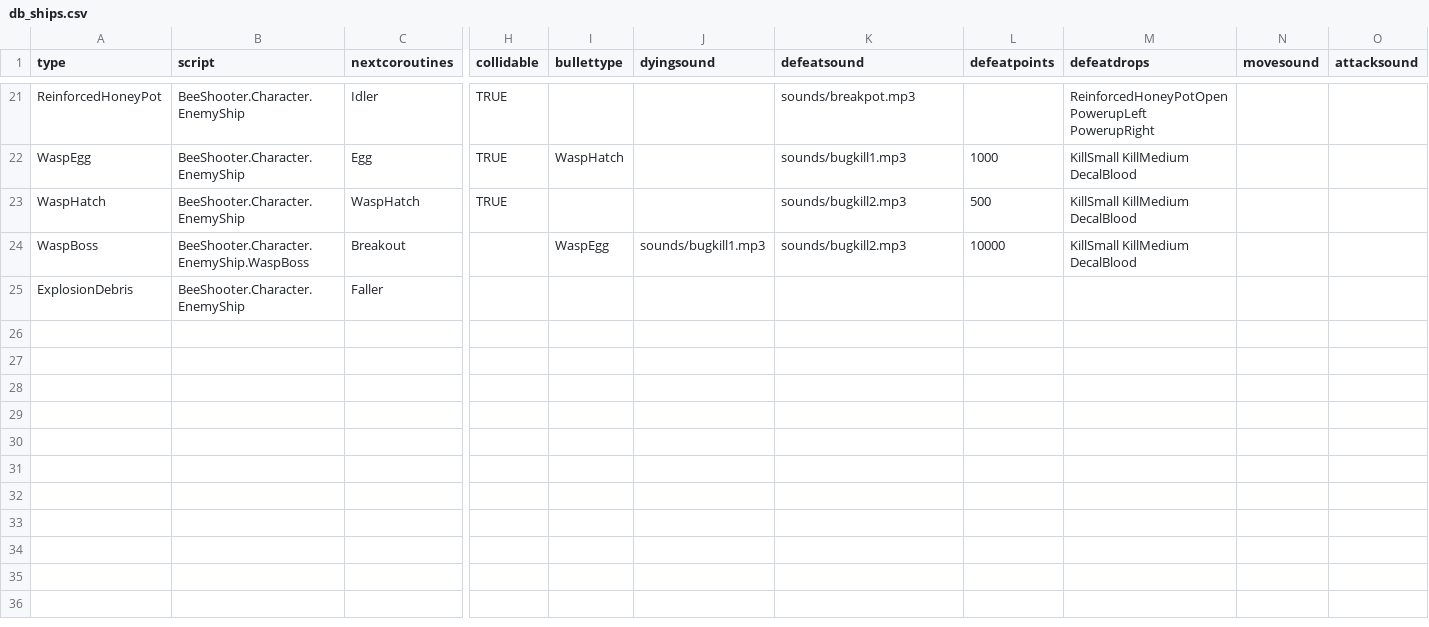
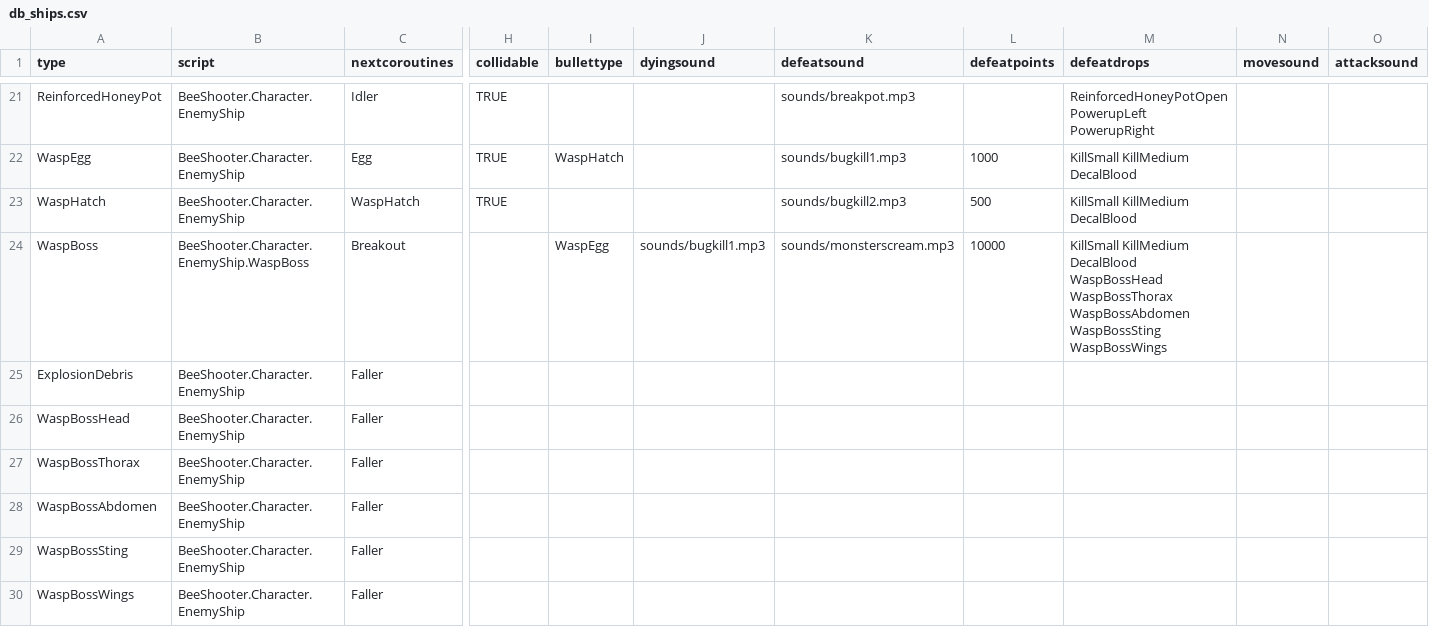
Before and after one commit to IoriBranford/beeshooter, a CSV file: data/db_ships.csv, drawn as a sheet; only a part is shown, gaps mark what is left out; rows hold the shown columns only; the diff names each change by its address in the sheet, - before the commit and + after, or states it on an @@ line.

Commit message:
Wasp boss screams and explodes into pieces.

```diff
--- a/data/db_ships.csv
+++ b/data/db_ships.csv
-K24 (defeatsound): sounds/bugkill2.mp3
+K24 (defeatsound): sounds/monsterscream.mp3
-M24 (defeatdrops): …KillMedium DecalBlood
+M24 (defeatdrops): …KillMedium DecalBlood WaspBossHead WaspBossThorax WaspBossAbdomen WaspBossSting WaspBossWings
+row 26: WaspBossHead | BeeShooter.Character.EnemyShip | Faller
+row 27: WaspBossThorax | BeeShooter.Character.EnemyShip | Faller
+row 28: WaspBossAbdomen | BeeShooter.Character.EnemyShip | Faller
+row 29: WaspBossSting | BeeShooter.Character.EnemyShip | Faller
+row 30: WaspBossWings | BeeShooter.Character.EnemyShip | Faller
```
Also changed, not shown: 10 other files.
